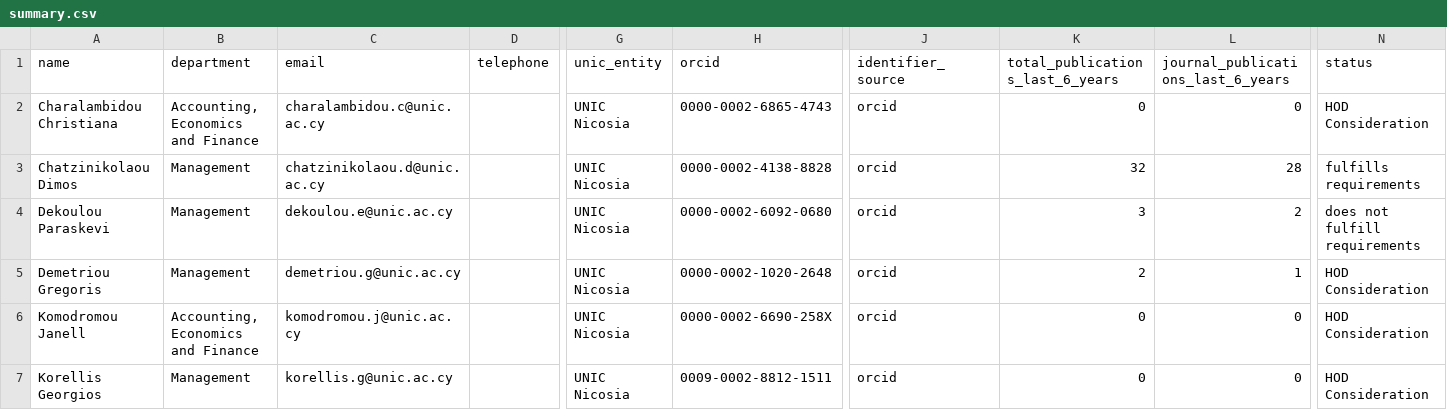
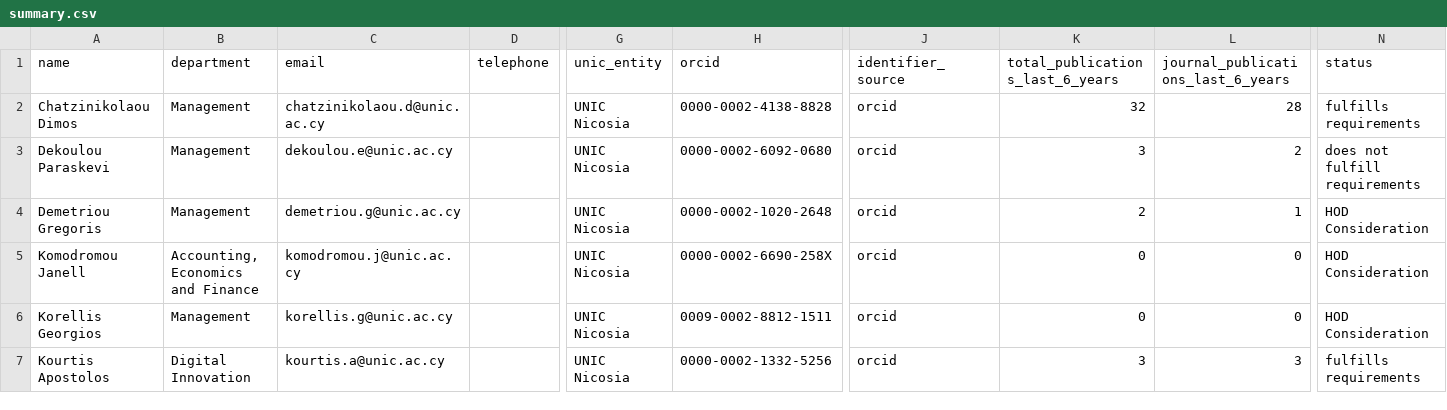
Before and after one commit to annamariasouri/NEXUS, a CSV file: outputs/part_timers/summary.csv, drawn as a sheet; only a part is shown, gaps mark what is left out; the shorter side is filled out with more unchanged rows; rows hold the shown columns only; the diff names each change by its address in the sheet, - before the commit and + after, or states it on an @@ line.

```diff
--- a/outputs/part_timers/summary.csv
+++ b/outputs/part_timers/summary.csv
-row 2: Charalambidou Christiana | Accounting, Economics and Finance | charalambidou.c@unic.ac.cy |  | UNIC Nicosia | 0000-0002-6865-4743 | orcid | 0 | 0 | HOD Consideration
```
Also changed, not shown: Part timers ORCID.csv, 1 other file.
